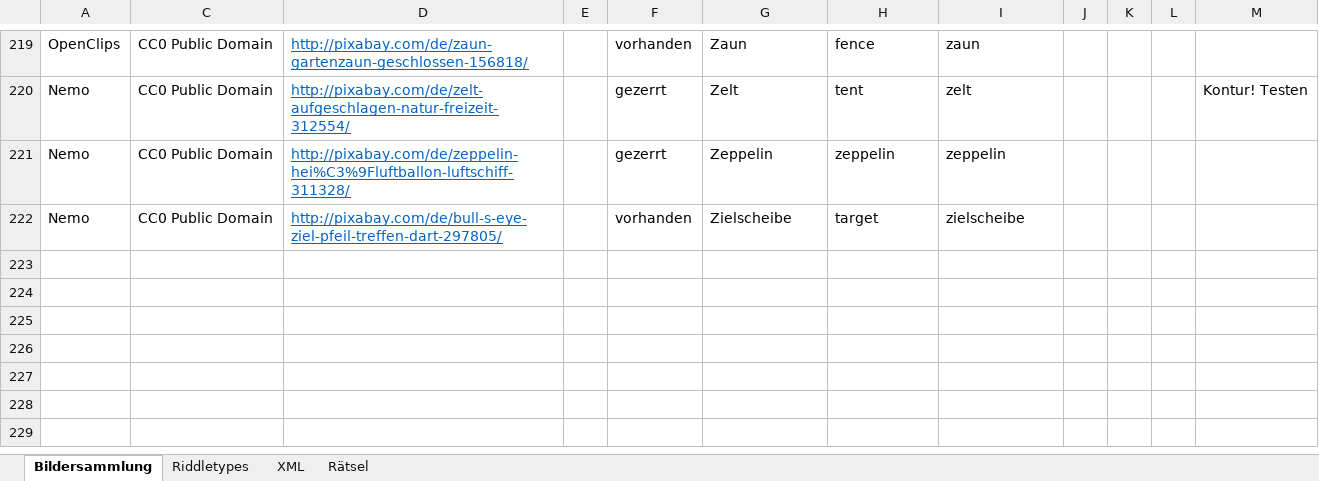
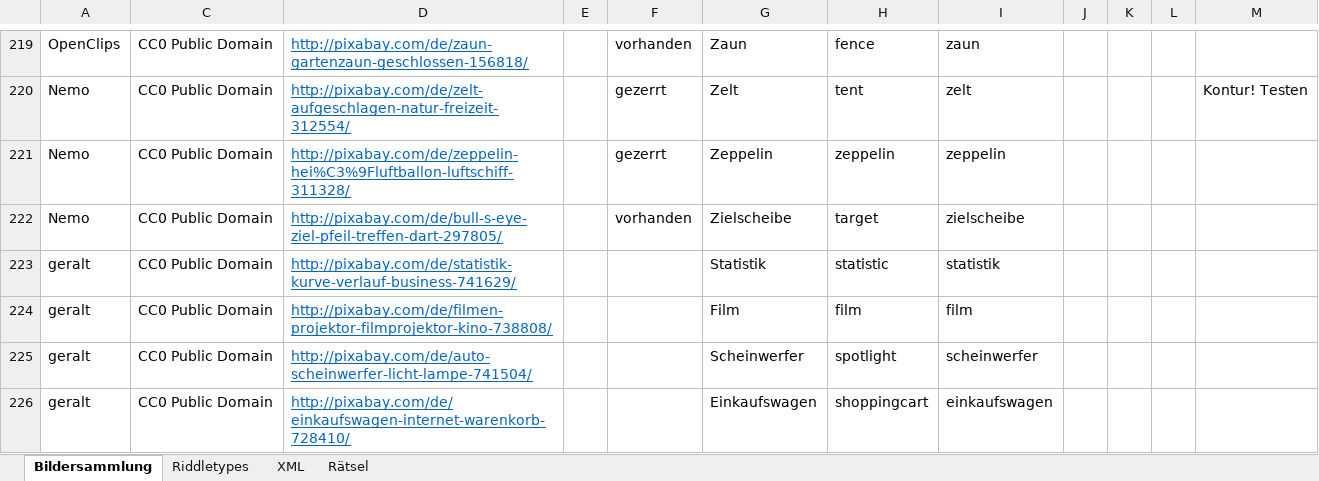
Before and after one commit to DanDits/WhatsThat, an Excel workbook: app/App-Bilder.xlsx, sheet Bildersammlung, drawn as a sheet; only a part is shown, gaps mark what is left out; values as stored, in another font and other column widths than the file's, no borders; charts and pictures and conditional formats and table styles not drawn; the diff covers the shown part only; the diff names each change by its address in the sheet, - before the commit and + after, or states it on an @@ line.

```diff
--- a/app/App-Bilder.xlsx (sheet Bildersammlung)
+++ b/app/App-Bilder.xlsx (sheet Bildersammlung)
+row 223: geralt | CC0 Public Domain | http://pixabay.com/de/statistik-kurve-verlauf-business-741629/ |  |  | Statistik | statistic | statistik
+row 224: geralt | CC0 Public Domain | http://pixabay.com/de/filmen-projektor-filmprojektor-kino-738808/ |  |  | Film | film | film
+row 225: geralt | CC0 Public Domain | http://pixabay.com/de/auto-scheinwerfer-licht-lampe-741504/ |  |  | Scheinwerfer | spotlight | scheinwerfer
+row 226: geralt | CC0 Public Domain | http://pixabay.com/de/einkaufswagen-internet-warenkorb-728410/ |  |  | Einkaufswagen | shoppingcart | einkaufswagen
```
Also changed, not shown: 4 added rows and 1 edited cell elsewhere in this sheet, sheet XML, sheet Riddletypes, hidden cells, 9 other files.
